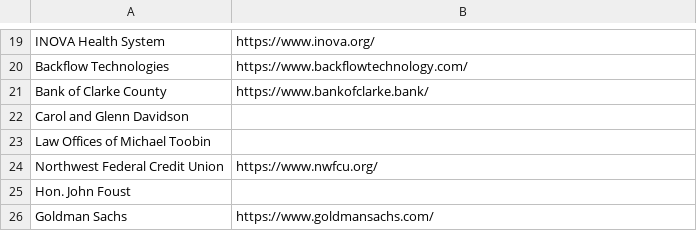
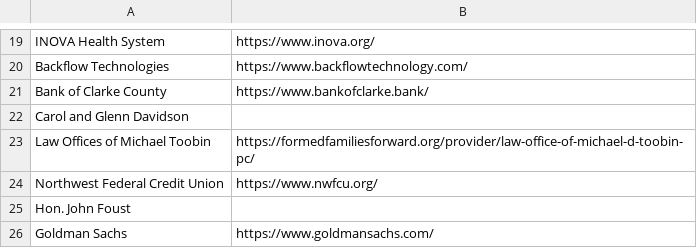
Before and after one commit to erica-83/sparcwebsite, a CSV file: documents/sponsor-websites.csv, drawn as a sheet; only a part is shown, gaps mark what is left out.

```diff
--- a/documents/sponsor-websites.csv
+++ b/documents/sponsor-websites.csv
@@ -22,3 +22,3 @@ Bank of Clarke County,https://www.bankofclarke.bank/
 Carol and Glenn Davidson,
-Law Offices of Michael Toobin,
+Law Offices of Michael Toobin,https://formedfamiliesforward.org/provider/law-office-of-michael-d-toobin-pc/
 Northwest Federal Credit Union,https://www.nwfcu.org/
```
Also changed, not shown: 3 other files.
